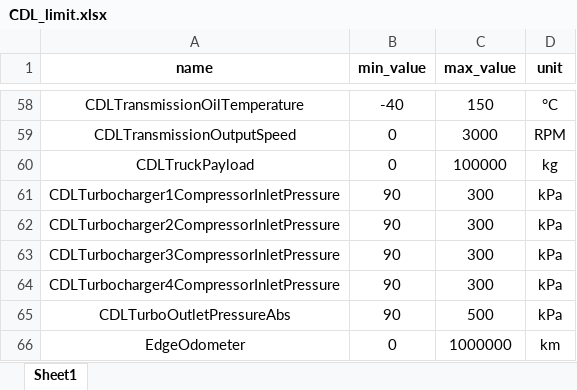
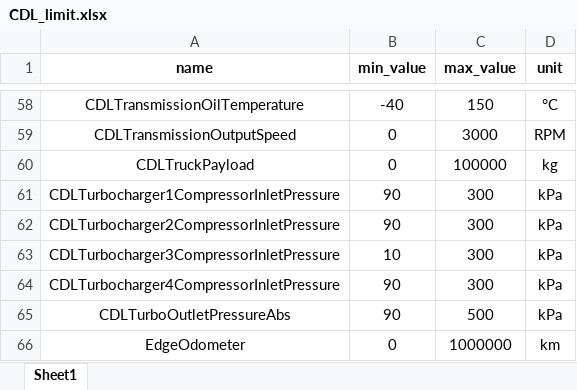
Before and after one commit to Mantaj-Singh-Sandhu/Chinook-2.0, an Excel workbook: Chinook 2.0/CDL_limit.xlsx, sheet Sheet1, drawn as a sheet; only a part is shown, gaps mark what is left out; values as stored, in another font and other column widths than the file's, no borders; the diff covers the shown part only; the diff names each change by its address in the sheet, - before the commit and + after, or states it on an @@ line.

```diff
--- a/Chinook 2.0/CDL_limit.xlsx (sheet Sheet1)
+++ b/Chinook 2.0/CDL_limit.xlsx (sheet Sheet1)
-B63 (min_value): 90
+B63 (min_value): 10
```
Also changed, not shown: 11 edited cells elsewhere in this sheet, Chinook 2.0/j1939_limit.xlsx, 7 other files.
